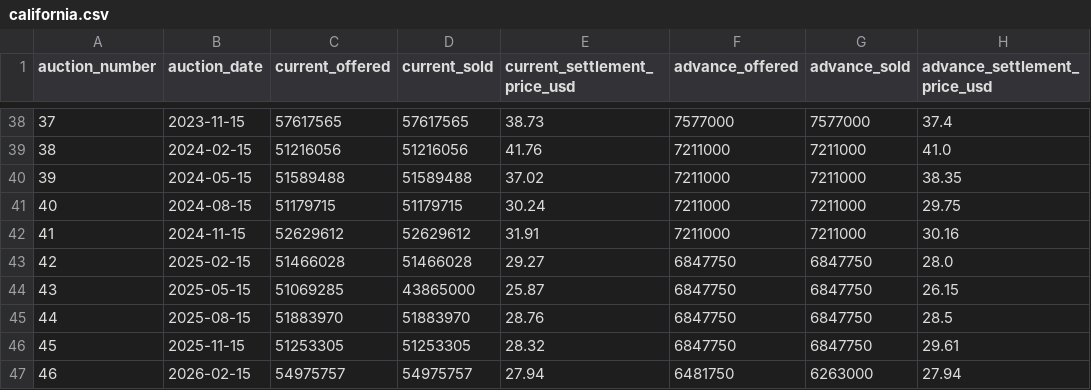
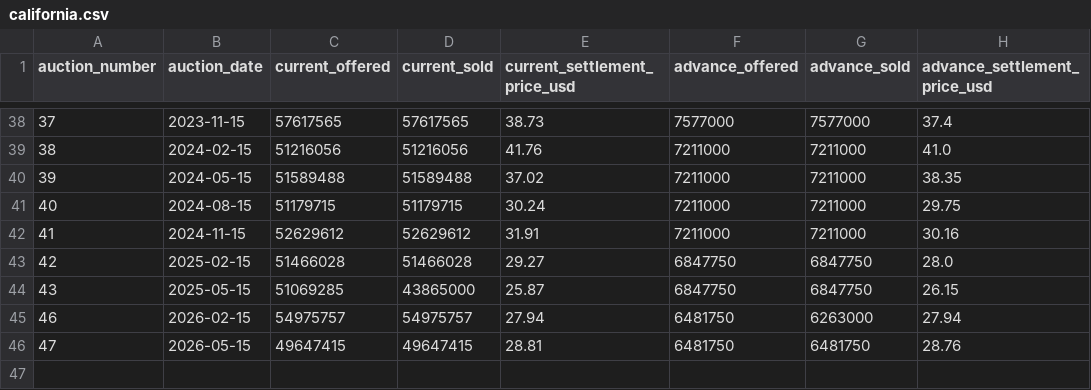
Before and after one commit to awhobbs/carbon-dashboard, a CSV file: data/auctions/california.csv, drawn as a sheet; only a part is shown, gaps mark what is left out; removed rows and columns are numbered as before the commit, all else as after; the diff names each change by its address in the sheet, - before the commit and + after, or states it on an @@ line.

Commit message:
data: refresh from upstream sources [skip ci]

```diff
--- a/data/auctions/california.csv
+++ b/data/auctions/california.csv
-row 45: 44 | 2025-08-15 | 51883970 | 51883970 | 28.76 | 6847750 | 6847750 | 28.5
-row 46: 45 | 2025-11-15 | 51253305 | 51253305 | 28.32 | 6847750 | 6847750 | 29.61
+row 46: 47 | 2026-05-15 | 49647415 | 49647415 | 28.81 | 6481750 | 6481750 | 28.76
```
